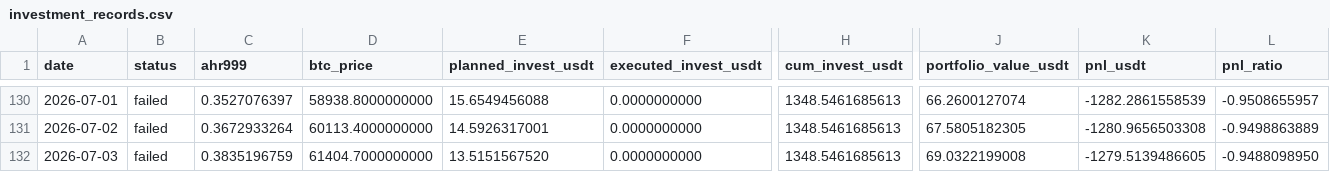
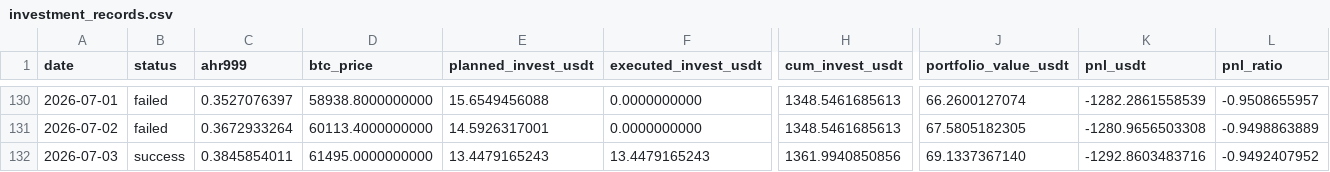
Before and after one commit to Eumenides-K/btc-enhanced-dca, a CSV file: docs/data/investment_records.csv, drawn as a sheet; only a part is shown, gaps mark what is left out; the diff covers the shown part only; the diff names each change by its address in the sheet, - before the commit and + after, or states it on an @@ line.

```diff
--- a/docs/data/investment_records.csv
+++ b/docs/data/investment_records.csv
-B132 (status): failed
+B132 (status): success
-C132 (ahr999): 0.3835196759
+C132 (ahr999): 0.3845854011
-D132 (btc_price): 61404.7000000000
+D132 (btc_price): 61495.0000000000
-E132 (planned_invest_usdt): 13.5151567520
+E132 (planned_invest_usdt): 13.4479165243
-F132 (executed_invest_usdt): 0.0000000000
+F132 (executed_invest_usdt): 13.4479165243
-H132 (cum_invest_usdt): 1348.5461685613
+H132 (cum_invest_usdt): 1361.9940850856
-J132 (portfolio_value_usdt): 69.0322199008
+J132 (portfolio_value_usdt): 69.1337367140
-K132 (pnl_usdt): -1279.5139486605
+K132 (pnl_usdt): -1292.8603483716
-L132 (pnl_ratio): -0.9488098950
+L132 (pnl_ratio): -0.9492407952
```
Also changed, not shown: 8 edited cells elsewhere in this file, 1 other file.
